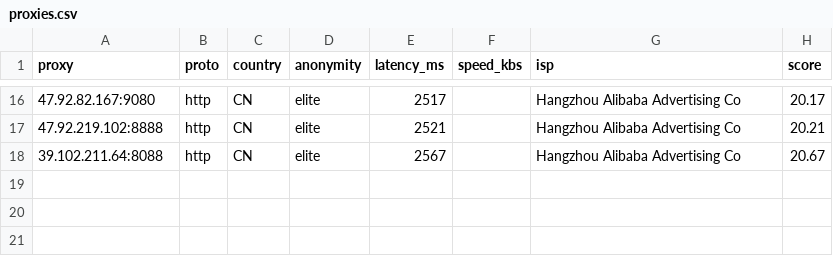
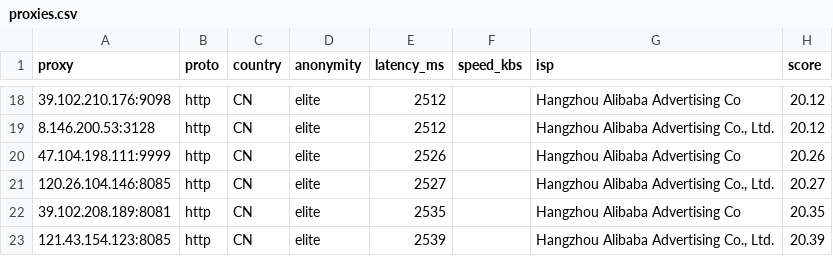
Before and after one commit to lucasjustinudin/Free-HighQuality-Proxy-Socks, a CSV file: output/proxies.csv, drawn as a sheet; only a part is shown, gaps mark what is left out; the diff covers the shown part only.

```diff
--- a/output/proxies.csv
+++ b/output/proxies.csv
@@ -16,3 +18,6 @@ proxy,proto,country,anonymity,latency_ms,speed_kbs,isp,score
-47.92.82.167:9080,http,CN,elite,2517,,Hangzhou Alibaba Advertising Co,20.17
-47.92.219.102:8888,http,CN,elite,2521,,Hangzhou Alibaba Advertising Co,20.21
-39.102.211.64:8088,http,CN,elite,2567,,Hangzhou Alibaba Advertising Co,20.67
+39.102.210.176:9098,http,CN,elite,2512,,Hangzhou Alibaba Advertising Co,20.12
+8.146.200.53:3128,http,CN,elite,2512,,"Hangzhou Alibaba Advertising Co., Ltd.",20.12
+47.104.198.111:9999,http,CN,elite,2526,,Hangzhou Alibaba Advertising Co,20.26
+120.26.104.146:8085,http,CN,elite,2527,,"Hangzhou Alibaba Advertising Co., Ltd.",20.27
+39.102.208.189:8081,http,CN,elite,2535,,Hangzhou Alibaba Advertising Co,20.35
+121.43.154.123:8085,http,CN,elite,2539,,"Hangzhou Alibaba Advertising Co., Ltd.",20.39
```
Also changed, not shown: 10 added rows, 8 removed rows and 15 edited cells elsewhere in this file, 14 other files.
